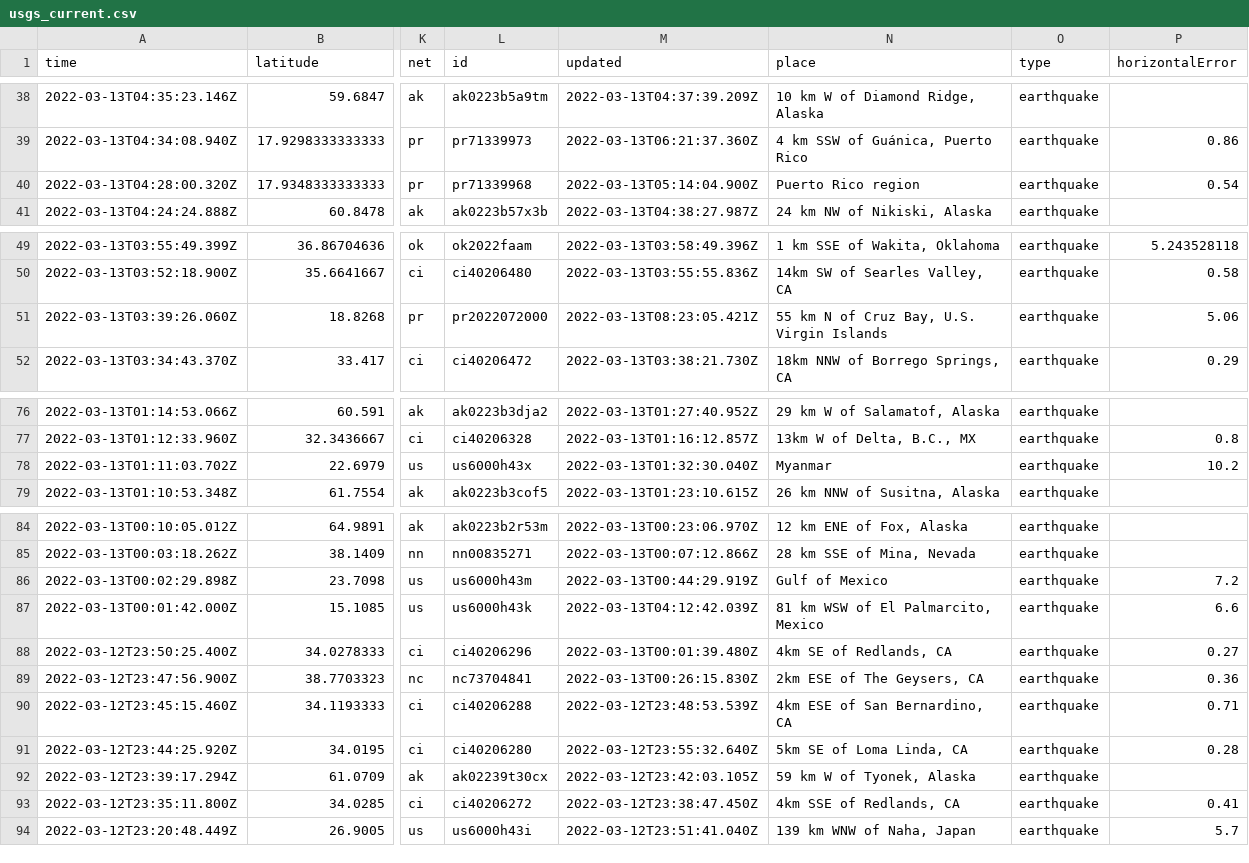
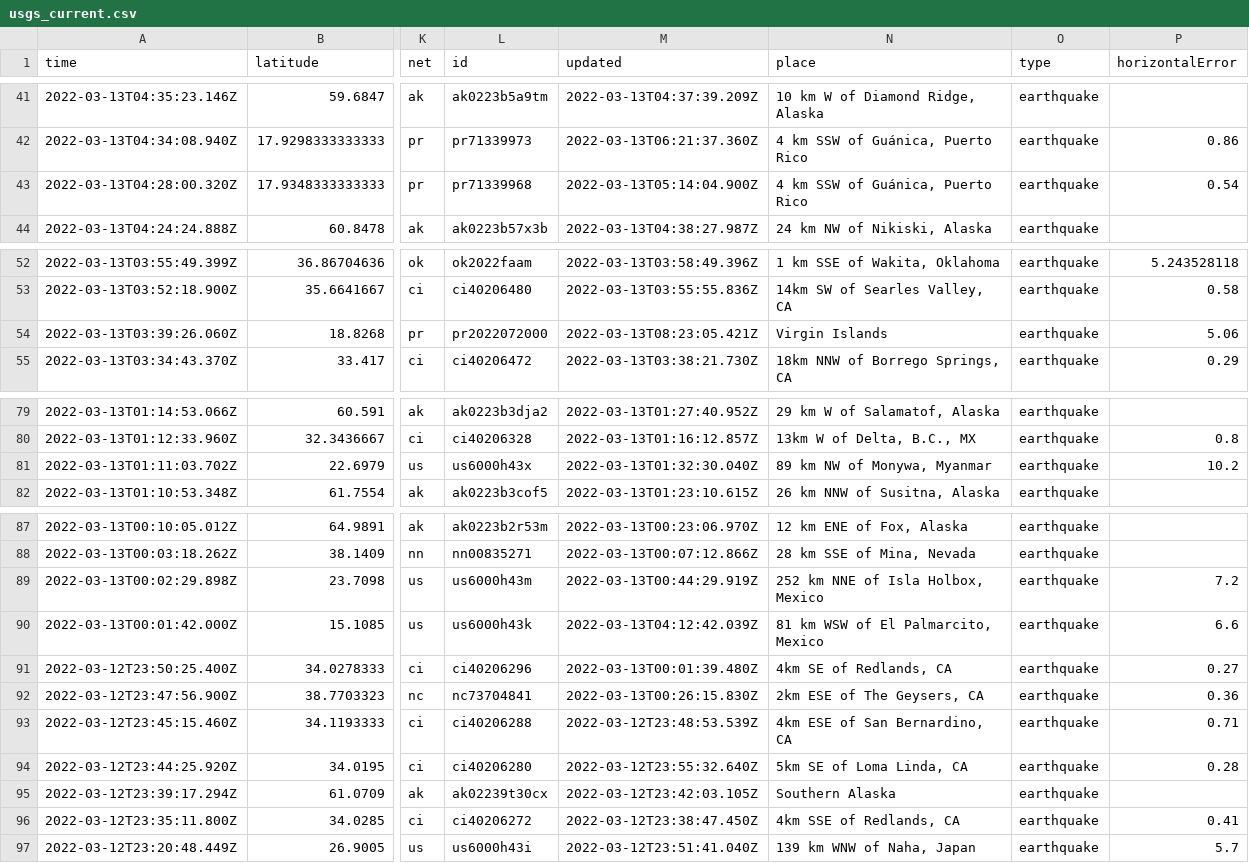
Before and after one commit to rachelll4/git-actions-nicar, a CSV file: usgs_current.csv, drawn as a sheet; only a part is shown, gaps mark what is left out; addresses are those after the commit; the diff covers the shown part only; the diff names each change by its address in the sheet, - before the commit and + after, or states it on an @@ line.

```diff
--- a/usgs_current.csv
+++ b/usgs_current.csv
-N43 (place): Puerto Rico region
+N43 (place): 4 km SSW of Guánica, Puerto Rico
-N54 (place): 55 km N of Cruz Bay, U.S. Virgin Islands
+N54 (place): Virgin Islands
-N81 (place): Myanmar
+N81 (place): 89 km NW of Monywa, Myanmar
-N89 (place): Gulf of Mexico
+N89 (place): 252 km NNE of Isla Holbox, Mexico
-N95 (place): 59 km W of Tyonek, Alaska
+N95 (place): Southern Alaska
```
Also changed, not shown: 3 added rows, 4 removed rows and 6 edited cells elsewhere in this file.
